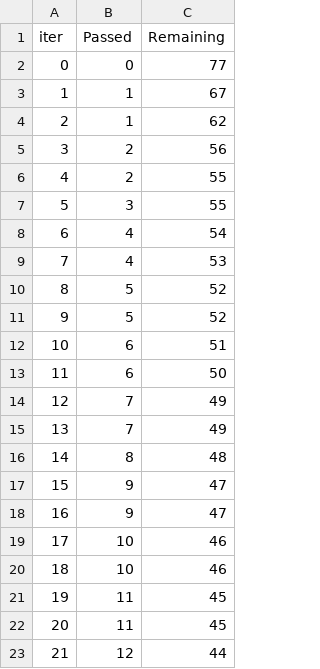
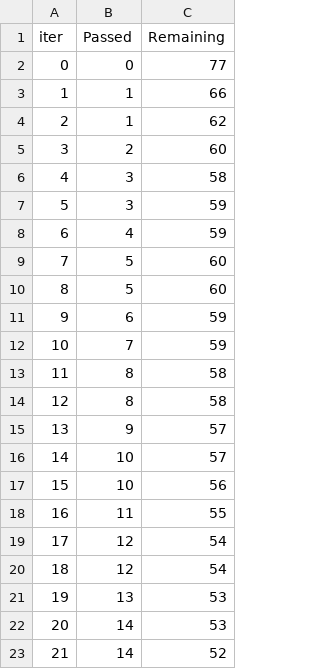
Before and after one commit to Verma12334/ML-Projects-Info, a TSV file: catboost_info/time_left.tsv, drawn as a sheet; only a part is shown; the diff covers the shown part only.

Commit message:
Data_tranier Model Added ..........

```diff
--- a/catboost_info/time_left.tsv
+++ b/catboost_info/time_left.tsv
@@ -2,22 +2,22 @@ iter	Passed	Remaining
 0	0	77
-1	1	67
+1	1	66
 2	1	62
-3	2	56
-4	2	55
-5	3	55
-6	4	54
-7	4	53
-8	5	52
-9	5	52
-10	6	51
-11	6	50
-12	7	49
-13	7	49
-14	8	48
-15	9	47
-16	9	47
-17	10	46
-18	10	46
-19	11	45
-20	11	45
-21	12	44
+3	2	60
+4	3	58
+5	3	59
+6	4	59
+7	5	60
+8	5	60
+9	6	59
+10	7	59
+11	8	58
+12	8	58
+13	9	57
+14	10	57
+15	10	56
+16	11	55
+17	12	54
+18	12	54
+19	13	53
+20	14	53
+21	14	52
```
Also changed, not shown: 102 edited cells elsewhere in this file, 25 other files.
